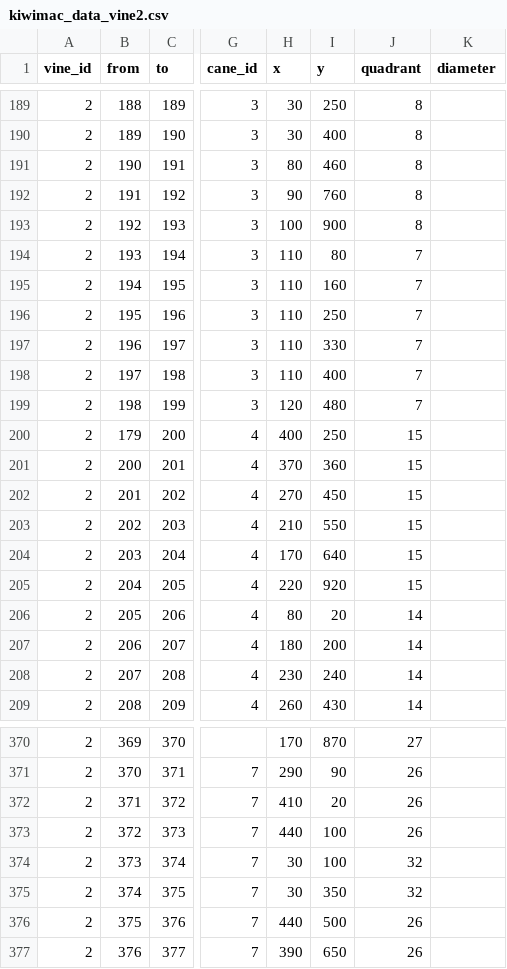
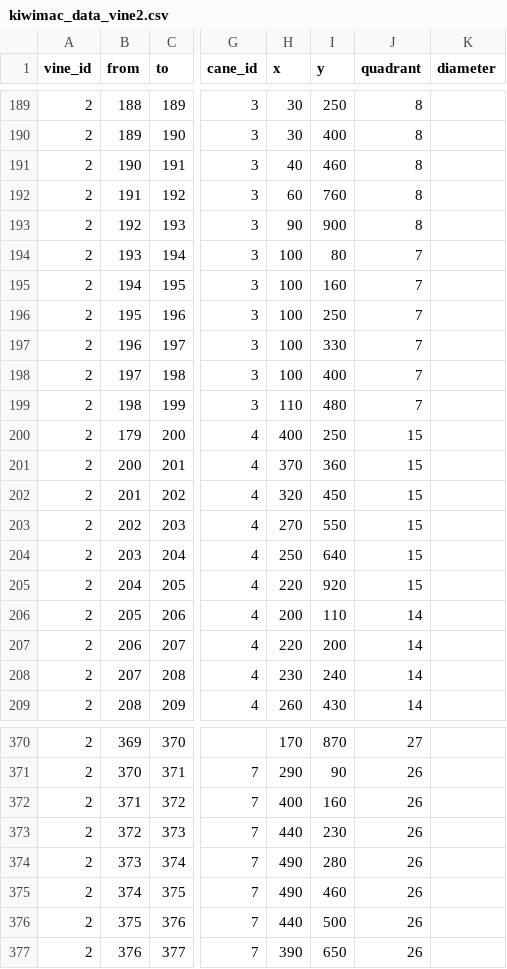
Before and after one commit to patricksnelgar/kiwifruit-graph-theory, a CSV file: input/kiwimac_data_vine2.csv, drawn as a sheet; only a part is shown, gaps mark what is left out; the diff covers the shown part only; the diff names each change by its address in the sheet, - before the commit and + after, or states it on an @@ line.

```diff
--- a/input/kiwimac_data_vine2.csv
+++ b/input/kiwimac_data_vine2.csv
-H191 (x): 80
+H191 (x): 40
-H192 (x): 90
+H192 (x): 60
-H193 (x): 100
+H193 (x): 90
-H194:H198 (x): 110
+H194:H198 (x): 100
-H199 (x): 120
+H199 (x): 110
-H202 (x): 270
+H202 (x): 320
-H203 (x): 210
+H203 (x): 270
-H204 (x): 170
+H204 (x): 250
-H206 (x): 80
+H206 (x): 200
-I206 (y): 20
+I206 (y): 110
-H207 (x): 180
+H207 (x): 220
-H372 (x): 410
+H372 (x): 400
-I372 (y): 20
+I372 (y): 160
-I373 (y): 100
+I373 (y): 230
-H374:H375 (x): 30
+H374:H375 (x): 490
-I374 (y): 100
+I374 (y): 280
-J374:J375 (quadrant): 32
+J374:J375 (quadrant): 26
-I375 (y): 350
+I375 (y): 460
```
Also changed, not shown: 52 edited cells elsewhere in this file, 3 other files.
